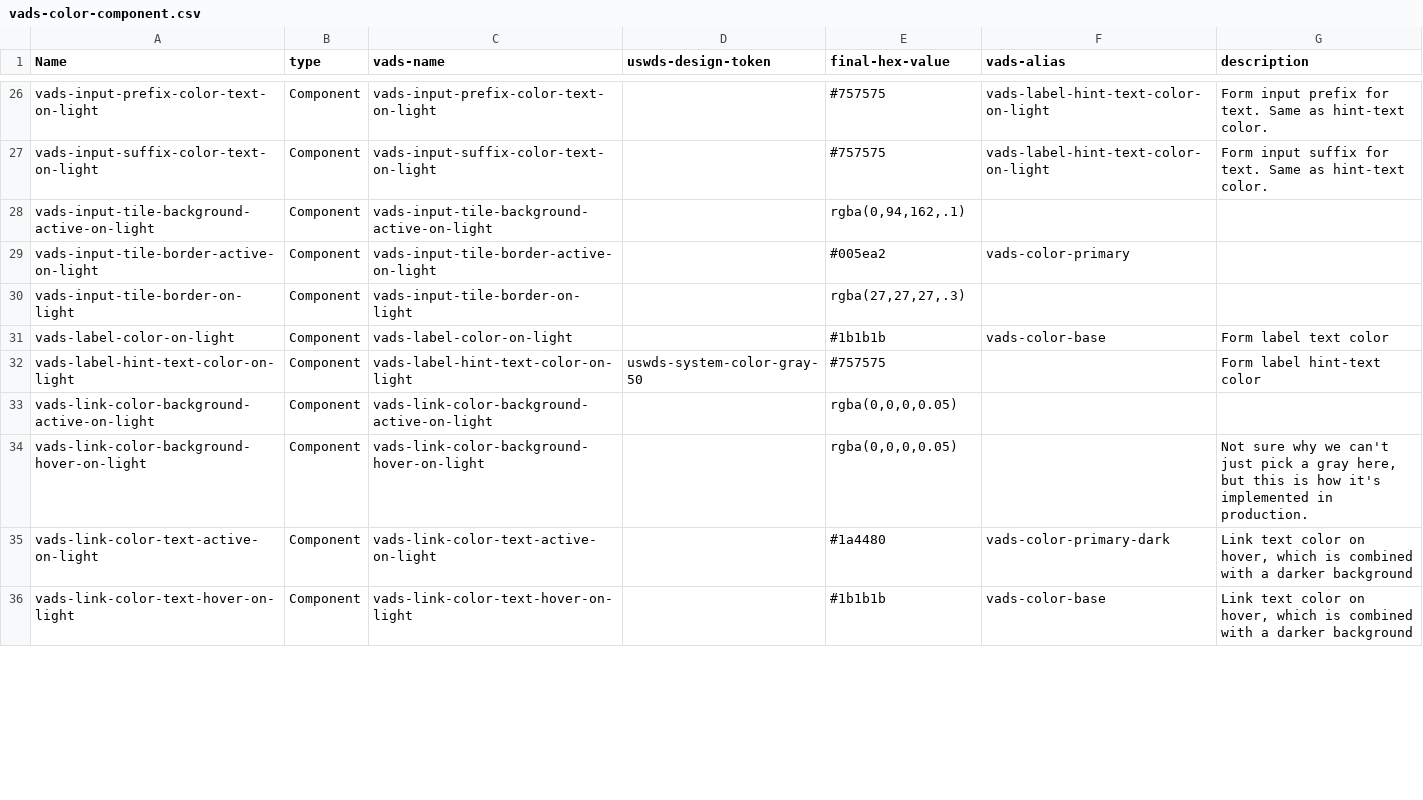
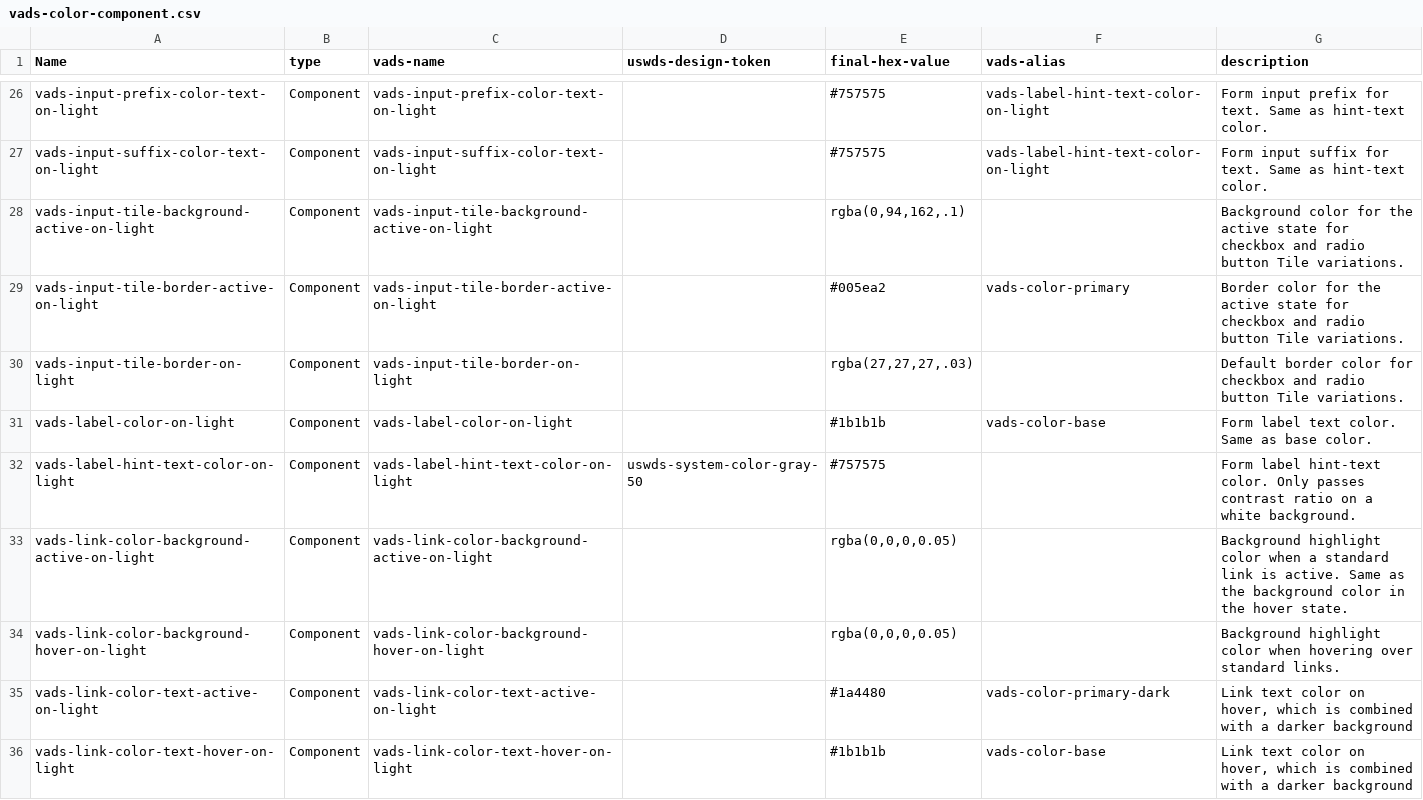
Before and after one commit to department-of-veterans-affairs/vets-design-system-documentation, a CSV file: src/_data/tokens/vads-color-component.csv, drawn as a sheet; only a part is shown, gaps mark what is left out; the diff covers the shown part only.

Commit message:
Fixes up rgba colors. [Amends #2296]

```diff
--- a/src/_data/tokens/vads-color-component.csv
+++ b/src/_data/tokens/vads-color-component.csv
@@ -27,9 +27,9 @@ vads-input-prefix-color-text-on-light,Component,vads-input-prefix-color-text-on-
 vads-input-suffix-color-text-on-light,Component,vads-input-suffix-color-text-on-light,,#757575,vads-label-hint-text-color-on-light,Form input suffix for text. Same as hint-text color.
-vads-input-tile-background-active-on-light,Component,vads-input-tile-background-active-on-light,,"rgba(0,94,162,.1)",,
-vads-input-tile-border-active-on-light,Component,vads-input-tile-border-active-on-light,,#005ea2,vads-color-primary,
-vads-input-tile-border-on-light,Component,vads-input-tile-border-on-light,,"rgba(27,27,27,.3)",,
-vads-label-color-on-light,Component,vads-label-color-on-light,,#1b1b1b,vads-color-base,Form label text color
-vads-label-hint-text-color-on-light,Component,vads-label-hint-text-color-on-light,uswds-system-color-gray-50,#757575,,Form label hint-text color
-vads-link-color-background-active-on-light,Component,vads-link-color-background-active-on-light,,"rgba(0,0,0,0.05)",,
-vads-link-color-background-hover-on-light,Component,vads-link-color-background-hover-on-light,,"rgba(0,0,0,0.05)",,"Not sure why we can't just pick a gray here, but this is how it's implemented in production."
+vads-input-tile-background-active-on-light,Component,vads-input-tile-background-active-on-light,,"rgba(0,94,162,.1)",,Background color for the active state for checkbox and radio button Tile variations.
+vads-input-tile-border-active-on-light,Component,vads-input-tile-border-active-on-light,,#005ea2,vads-color-primary,Border color for the active state for checkbox and radio button Tile variations.
+vads-input-tile-border-on-light,Component,vads-input-tile-border-on-light,,"rgba(27,27,27,.03)",,Default border color for checkbox and radio button Tile variations.
+vads-label-color-on-light,Component,vads-label-color-on-light,,#1b1b1b,vads-color-base,Form label text color. Same as base color.
+vads-label-hint-text-color-on-light,Component,vads-label-hint-text-color-on-light,uswds-system-color-gray-50,#757575,,Form label hint-text color. Only passes contrast ratio on a white background.
+vads-link-color-background-active-on-light,Component,vads-link-color-background-active-on-light,,"rgba(0,0,0,0.05)",,Background highlight color when a standard link is active. Same as the background color in the hover state.
+vads-link-color-background-hover-on-light,Component,vads-link-color-background-hover-on-light,,"rgba(0,0,0,0.05)",,Background highlight color when hovering over standard links.
 vads-link-color-text-active-on-light,Component,vads-link-color-text-active-on-light,,#1a4480,vads-color-primary-dark,"Link text color on hover, which is combined with a darker background"
```
Also changed, not shown: 6 edited cells elsewhere in this file, 1 other file.
